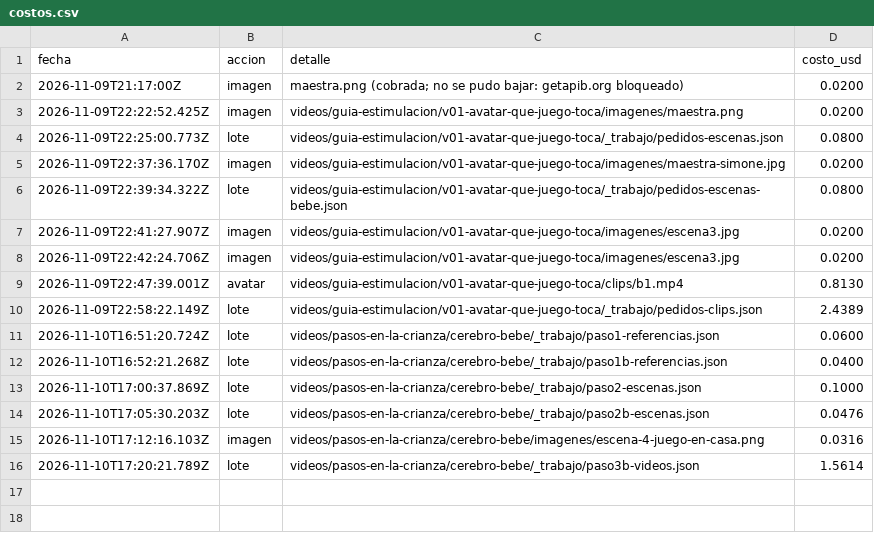
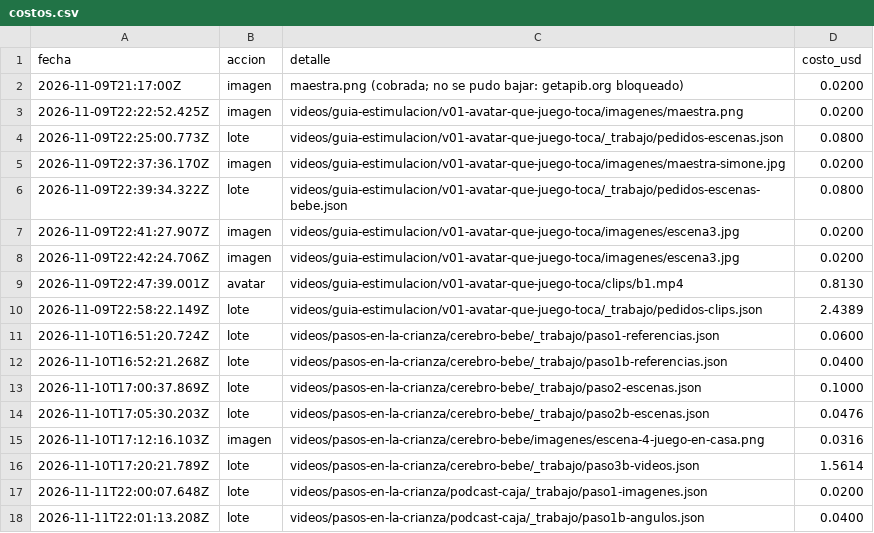
Before and after one commit to karemmontivero5-ctrl/mi-proyecto-por-favor-, a CSV file: recursos/costos.csv, drawn as a sheet; the diff names each change by its address in the sheet, - before the commit and + after, or states it on an @@ line.

```diff
--- a/recursos/costos.csv
+++ b/recursos/costos.csv
+row 17: 2026-11-11T22:00:07.648Z | lote | videos/pasos-en-la-crianza/podcast-caja/_trabajo/paso1-imagenes.json | 0.0200
+row 18: 2026-11-11T22:01:13.208Z | lote | videos/pasos-en-la-crianza/podcast-caja/_trabajo/paso1b-angulos.json | 0.0400
```
Also changed, not shown: 4 other files.
